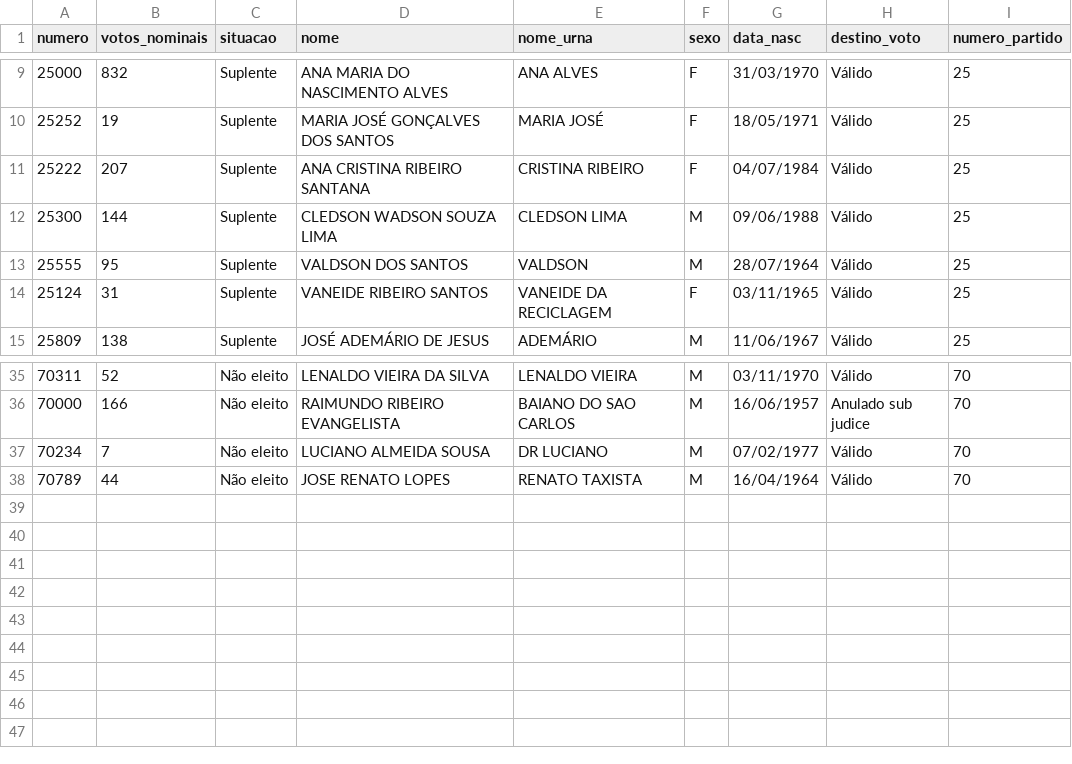
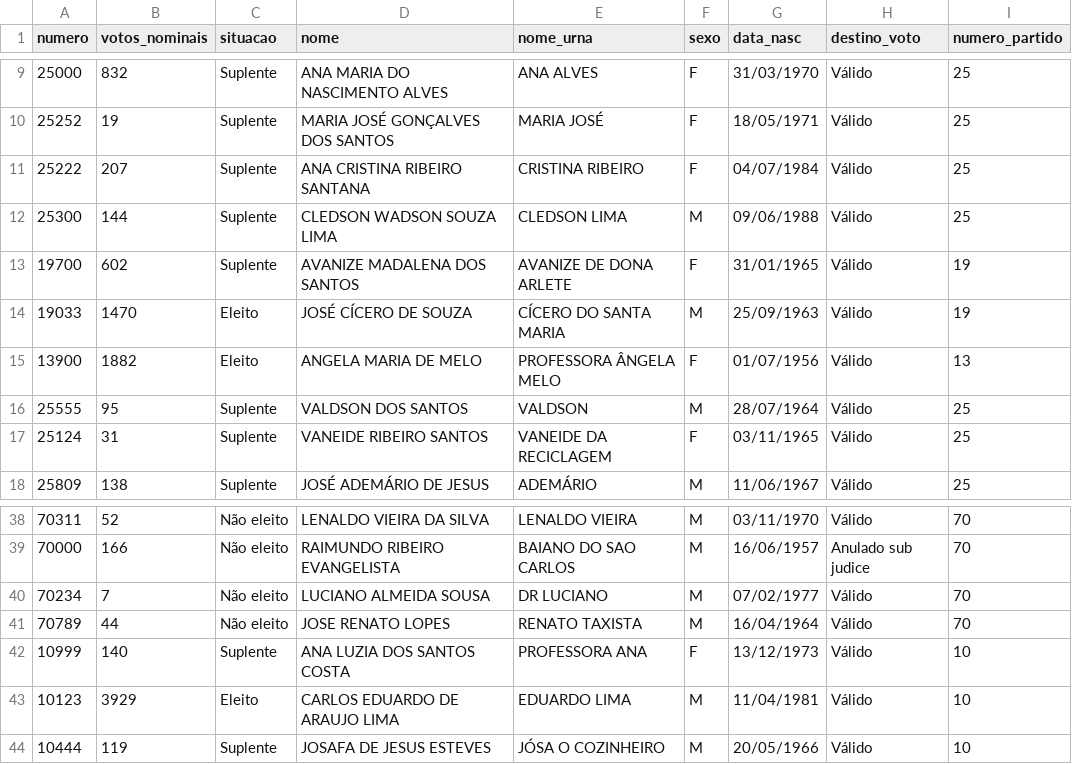
Before and after one commit to F-Azevedo/Prog3-Trabalho1, a CSV file: input/mycandidatos.csv, drawn as a sheet; only a part is shown, gaps mark what is left out; the diff names each change by its address in the sheet, - before the commit and + after, or states it on an @@ line.

```diff
--- a/input/mycandidatos.csv
+++ b/input/mycandidatos.csv
+row 13: 19700 | 602 | Suplente | AVANIZE MADALENA DOS SANTOS | AVANIZE DE DONA ARLETE | F | 31/01/1965 | Válido | 19
+row 14: 19033 | 1470 | Eleito | JOSÉ CÍCERO DE SOUZA | CÍCERO DO SANTA MARIA | M | 25/09/1963 | Válido | 19
+row 15: 13900 | 1882 | Eleito | ANGELA MARIA DE MELO | PROFESSORA ÂNGELA MELO | F | 01/07/1956 | Válido | 13
+row 42: 10999 | 140 | Suplente | ANA LUZIA DOS SANTOS COSTA | PROFESSORA ANA | F | 13/12/1973 | Válido | 10
+row 43: 10123 | 3929 | Eleito | CARLOS EDUARDO DE ARAUJO LIMA | EDUARDO LIMA | M | 11/04/1981 | Válido | 10
+row 44: 10444 | 119 | Suplente | JOSAFA DE JESUS ESTEVES | JÓSA O COZINHEIRO | M | 20/05/1966 | Válido | 10
```
Also changed, not shown: 4 other files.
